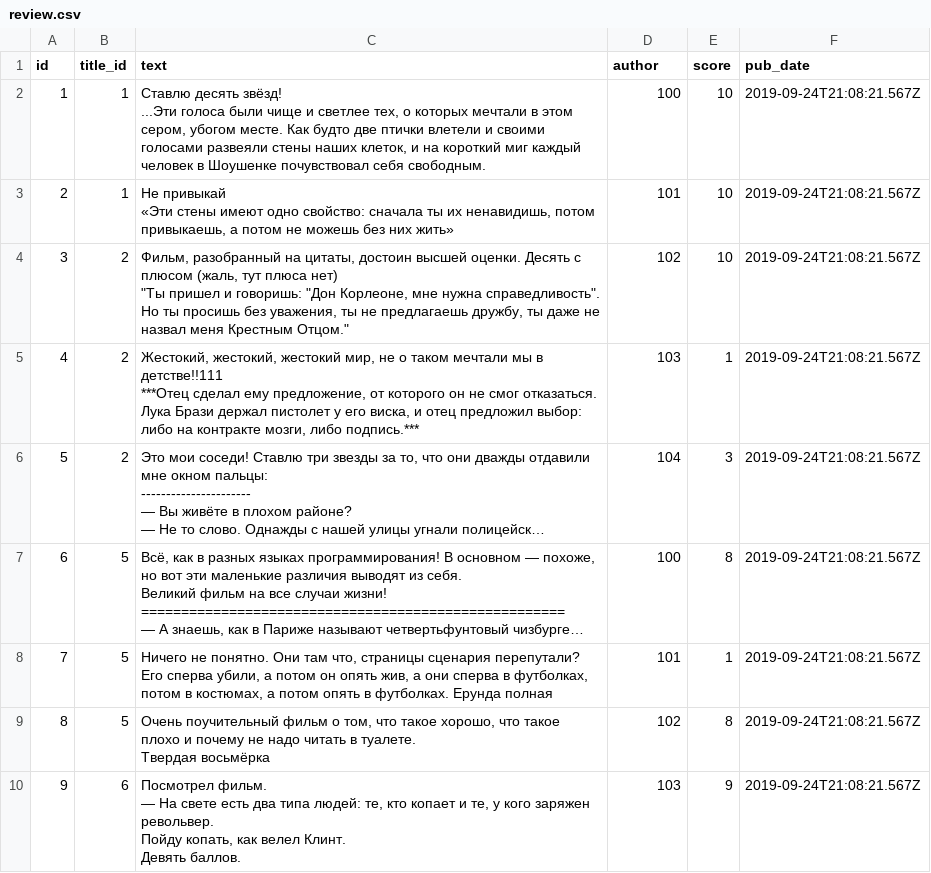
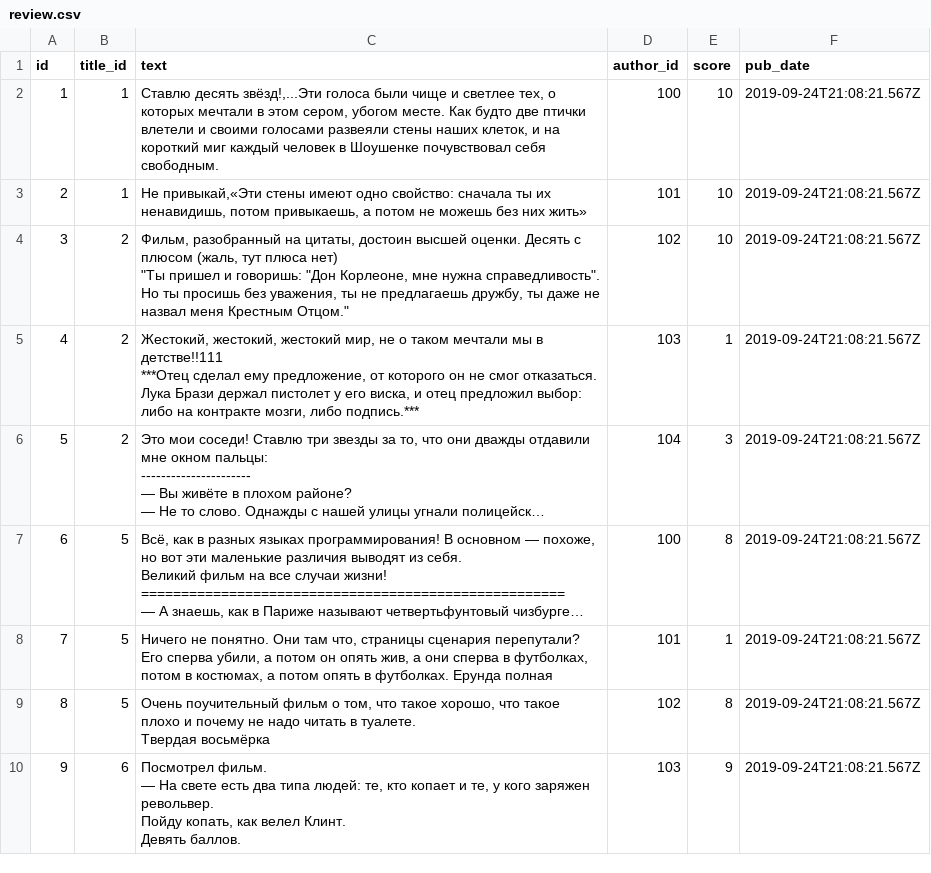
Before and after one commit to Bazulenkov/api_yamdb, a CSV file: data/review.csv, drawn as a sheet; only a part is shown; long unchanged cells end in ….

```diff
--- a/data/review.csv
+++ b/data/review.csv
@@ -1,6 +1,4 @@
-id,title_id,text,author,score,pub_date
-1,1,"Ставлю десять звёзд!
-...Эти голоса были чище и светлее тех, о которых мечтали в этом сером, убогом месте. Как будто две птички влетели и своими голосами развеяли стены наших клеток, и на короткий миг каждый человек в Шоушенке почувствовал себя свободным.",100,10,2019-09-24T21:08:21.567Z
-2,1,"Не привыкай
-«Эти стены имеют одно свойство: сначала ты их ненавидишь, потом привыкаешь, а потом не можешь без них жить»",101,10,2019-09-24T21:08:21.567Z
+id,title_id,text,author_id,score,pub_date
+1,1,"Ставлю десять звёзд!,...Эти голоса были чище и светлее тех, о которых мечтали в этом сером, убогом месте. Как будто две птички влетели и своими голосами развеяли стены наших клеток, и на короткий миг каждый человек в Шоушенке почувствовал себя свободным.",100,10,2019-09-24T21:08:21.567Z
+2,1,"Не привыкай,«Эти стены имеют одно свойство: сначала ты их ненавидишь, потом привыкаешь, а потом не можешь без них жить»",101,10,2019-09-24T21:08:21.567Z
 3,2,"Фильм, разобранный на цитаты, достоин высшей оценки. Десять с плюсом (жаль, тут плюса нет)
```
Also changed, not shown: data/comments.csv, data/titles.csv, 7 other files.
